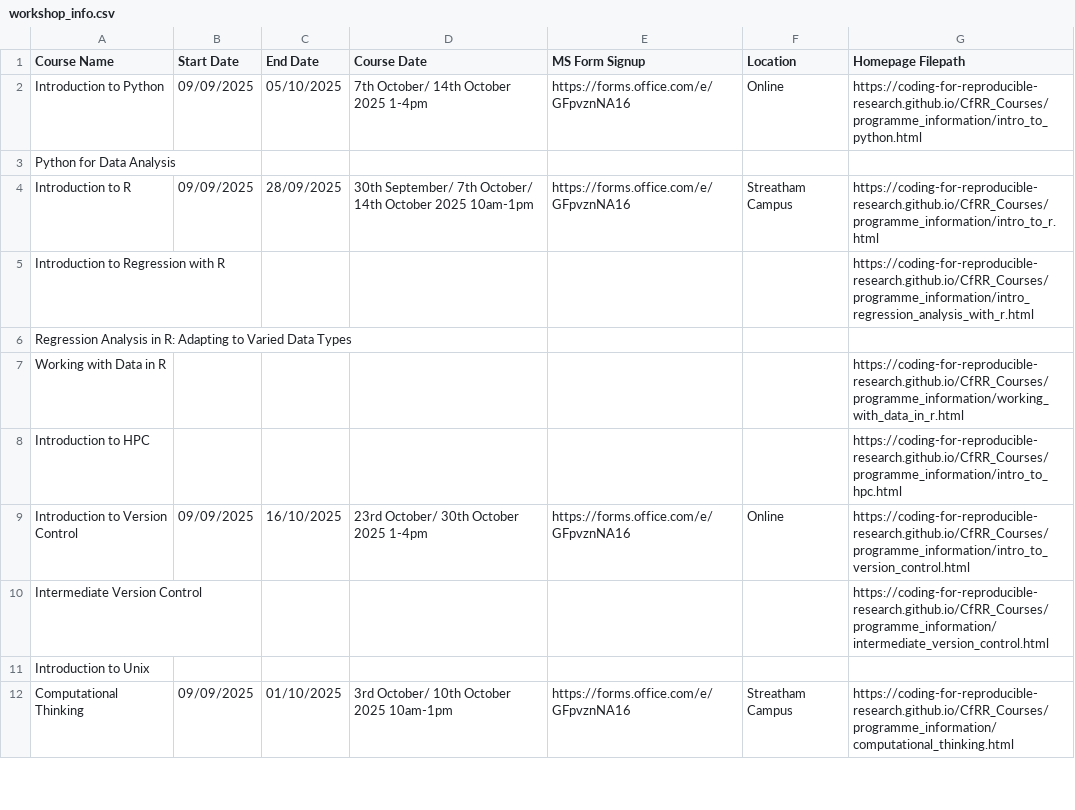
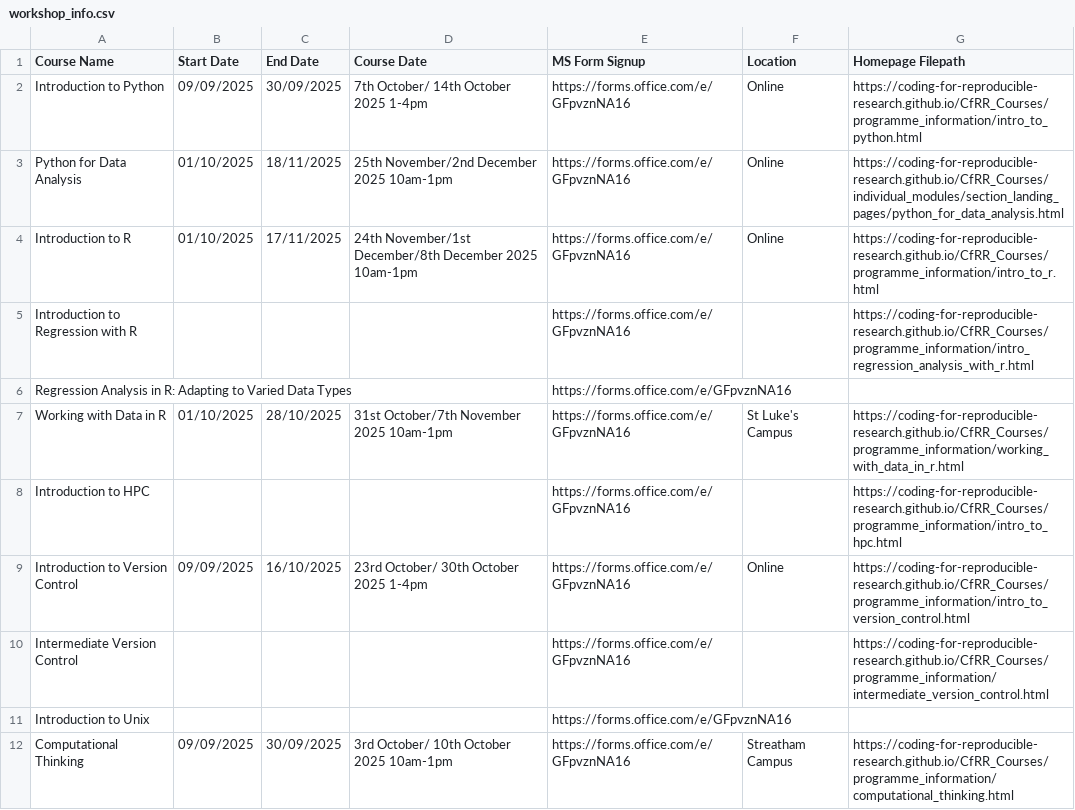
Before and after one commit to coding-for-reproducible-research/CfRR_Courses, a CSV file: data/workshop_info.csv, drawn as a sheet; only a part is shown; the diff covers the shown part only.

```diff
--- a/data/workshop_info.csv
+++ b/data/workshop_info.csv
@@ -1,12 +1,12 @@
 Course Name,Start Date,End Date ,Course Date,MS Form Signup,Location,Homepage Filepath
-Introduction to Python,09/09/2025,05/10/2025,7th October/ 14th October 2025 1-4pm,https://forms.office.com/e/GFpvznNA16,Online,https://coding-for-reproducible-research.github.io/CfRR_Courses/programme_information/intro_to_python.html
-Python for Data Analysis,,,,,,
-Introduction to R,09/09/2025,28/09/2025,30th September/ 7th October/ 14th October 2025 10am-1pm,https://forms.office.com/e/GFpvznNA16,Streatham Campus,https://coding-for-reproducible-research.github.io/CfRR_Courses/programme_information/intro_to_r.html
-Introduction to Regression with R,,,,,,https://coding-for-reproducible-research.github.io/CfRR_Courses/programme_information/intro_regression_analysis_with_r.html
-Regression Analysis in R: Adapting to Varied Data Types,,,,,,
-Working with Data in R,,,,,,https://coding-for-reproducible-research.github.io/CfRR_Courses/programme_information/working_with_data_in_r.html
-Introduction to HPC,,,,,,https://coding-for-reproducible-research.github.io/CfRR_Courses/programme_information/intro_to_hpc.html
+Introduction to Python,09/09/2025,30/09/2025,7th October/ 14th October 2025 1-4pm,https://forms.office.com/e/GFpvznNA16,Online,https://coding-for-reproducible-research.github.io/CfRR_Courses/programme_information/intro_to_python.html
+Python for Data Analysis,01/10/2025,18/11/2025,25th November/2nd December 2025 10am-1pm,https://forms.office.com/e/GFpvznNA16,Online,https://coding-for-reproducible-research.github.io/CfRR_Courses/individual_modules/section_landing_pages/python_for_data_analysis.html
+Introduction to R,01/10/2025,17/11/2025,24th November/1st December/8th December 2025 10am-1pm,https://forms.office.com/e/GFpvznNA16,Online,https://coding-for-reproducible-research.github.io/CfRR_Courses/programme_information/intro_to_r.html
+Introduction to Regression with R,,,,https://forms.office.com/e/GFpvznNA16,,https://coding-for-reproducible-research.github.io/CfRR_Courses/programme_information/intro_regression_analysis_with_r.html
+Regression Analysis in R: Adapting to Varied Data Types,,,,https://forms.office.com/e/GFpvznNA16,,
+Working with Data in R,01/10/2025,28/10/2025,31st October/7th November 2025 10am-1pm,https://forms.office.com/e/GFpvznNA16,St Luke's Campus,https://coding-for-reproducible-research.github.io/CfRR_Courses/programme_information/working_with_data_in_r.html
+Introduction to HPC,,,,https://forms.office.com/e/GFpvznNA16,,https://coding-for-reproducible-research.github.io/CfRR_Courses/programme_information/intro_to_hpc.html
 Introduction to Version Control,09/09/2025,16/10/2025,23rd October/ 30th October 2025 1-4pm,https://forms.office.com/e/GFpvznNA16,Online,https://coding-for-reproducible-research.github.io/CfRR_Courses/programme_information/intro_to_version_control.html
-Intermediate Version Control,,,,,,https://coding-for-reproducible-research.github.io/CfRR_Courses/programme_information/intermediate_version_control.html
-Introduction to Unix,,,,,,
-Computational Thinking,09/09/2025,01/10/2025,3rd October/ 10th October 2025 10am-1pm,https://forms.office.com/e/GFpvznNA16,Streatham Campus,https://coding-for-reproducible-research.github.io/CfRR_Courses/programme_information/computational_thinking.html
+Intermediate Version Control,,,,https://forms.office.com/e/GFpvznNA16,,https://coding-for-reproducible-research.github.io/CfRR_Courses/programme_information/intermediate_version_control.html
+Introduction to Unix,,,,https://forms.office.com/e/GFpvznNA16,,
+Computational Thinking,09/09/2025,30/09/2025,3rd October/ 10th October 2025 10am-1pm,https://forms.office.com/e/GFpvznNA16,Streatham Campus,https://coding-for-reproducible-research.github.io/CfRR_Courses/programme_information/computational_thinking.html
```
Also changed, not shown: 2 added rows and 9 edited cells elsewhere in this file, 4 other files.
